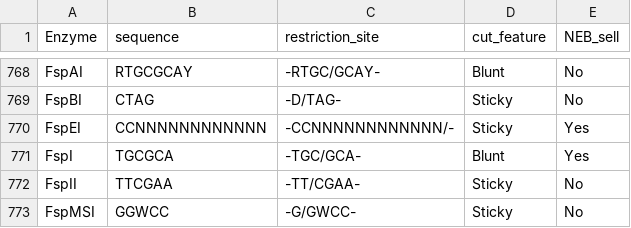
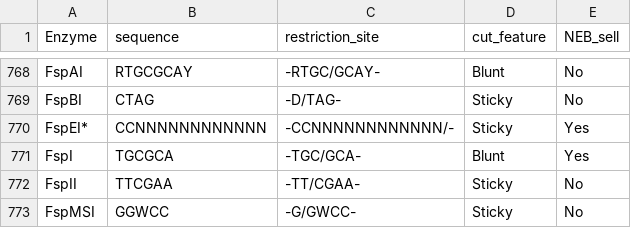
Before and after one commit to koreanraichu/Python, a CSV file: python/project restriction enzyme/restriction_merge.csv, drawn as a sheet; only a part is shown, gaps mark what is left out.

```diff
--- a/python/project restriction enzyme/restriction_merge.csv
+++ b/python/project restriction enzyme/restriction_merge.csv
@@ -769,3 +769,3 @@ FspAI,RTGCGCAY,-RTGC/GCAY-,Blunt,No
 FspBI,CTAG,-D/TAG-,Sticky,No
-FspEI,CCNNNNNNNNNNNN,-CCNNNNNNNNNNNN/-,Sticky,Yes
+FspEI*,CCNNNNNNNNNNNN,-CCNNNNNNNNNNNN/-,Sticky,Yes
 FspI,TGCGCA,-TGC/GCA-,Blunt,Yes
```
Also changed, not shown: 6 other files.
